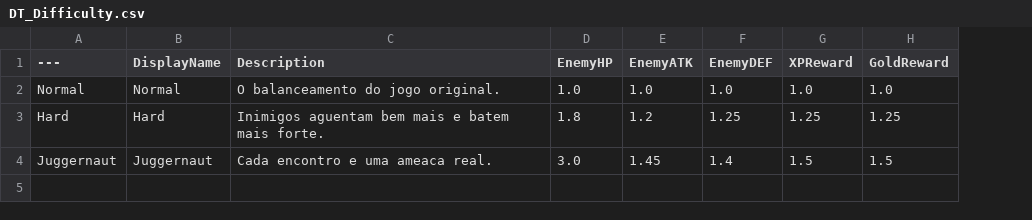
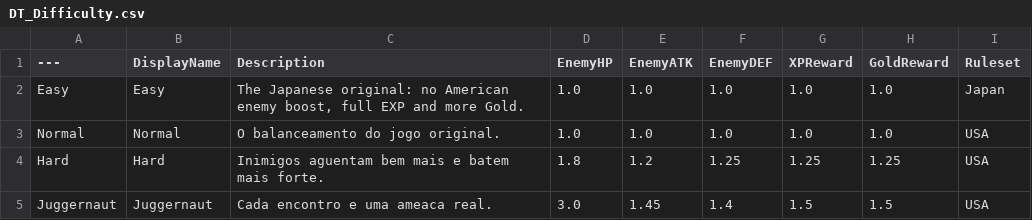
Before and after one commit to lixstudiosgames/JRPGFramework, a CSV file: Docs/Data/DT_Difficulty.csv, drawn as a sheet; addresses are those after the commit; the diff names each change by its address in the sheet, - before the commit and + after, or states it on an @@ line.

Commit message:
feat: Easy difficulty plays by the Japanese original's rules; Normal is the American one
- EJRPGDifficulty::Easy, added last (values are serialized): Normal 0,
  Hard 1, Juggernaut 2, Easy 3. JRPGDifficulty::Rank gives the order
  (Easy < Normal < Hard < Juggernaut); the growth gate uses GrowthRank,
  where Easy counts as Normal, so a DT_StatGrowth imported before Easy
  existed still lets Vahn, Noa and Gala grow (Terra stays Hard).
- FDifficultyScaling::Ruleset: Easy = Japan (multipliers 1.0), Normal /
  Hard / Juggernaut = USA. UCoreSubsystem::GetRuleset reads it; the
  separate SetRuleset and the rules.set dev command are gone.
- DT_Difficulty.csv regenerated (Ruleset column, Easy row); the C++
  defaults match it, and an old asset without them still works.
- Options screen lists Easy -> Juggernaut and sends the enum value
  (enumValues); dev menu diff.set 0..3 with an Easy button; shell.html
  rebuilt.
- Docs: PROGRESSION, ENEMIES, PARTY, DEV_MENU, WEBUI_API, ARCHITECTURE
  (rules 28, 53), BATTLE_ROADMAP (open question 8 settled), READMEs,
  LegaiaStudio, status map.

```diff
--- a/Docs/Data/DT_Difficulty.csv
+++ b/Docs/Data/DT_Difficulty.csv
+column I (Ruleset), rows 3-5: all USA
+row 2: Easy | Easy | The Japanese original: no American enemy boost, full EXP and more Gold. | 1.0 | 1.0 | 1.0 | 1.0 | 1.0 | Japan
```
Also changed, not shown: 25 other files.
